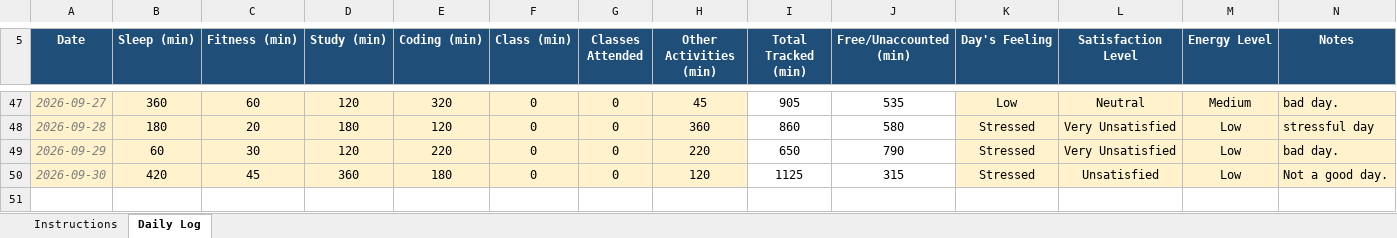
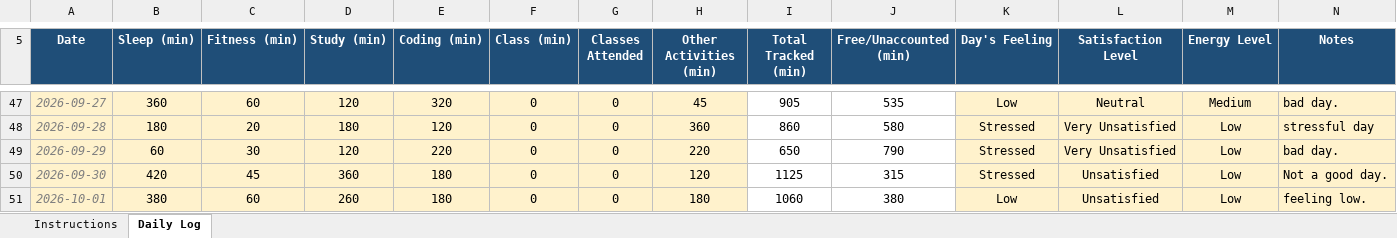
Before and after one commit to sushmabth23-ctrl/CAP-776, an Excel workbook: 12627062.xlsx, sheet Daily Log, drawn as a sheet; only a part is shown, gaps mark what is left out; values as stored, in another font and other column widths than the file's, no borders; conditional formats not drawn; the diff names each change by its address in the sheet, - before the commit and + after, or states it on an @@ line.

Commit message:
update my excel sheet.

```diff
--- a/12627062.xlsx (sheet Daily Log)
+++ b/12627062.xlsx (sheet Daily Log)
+row 51: 2026-10-01 | 380 | 60 | 260 | 180 | 0 | 0 | 180 | 1060 | 380 | Low | Unsatisfied | Low | feeling low.
```
